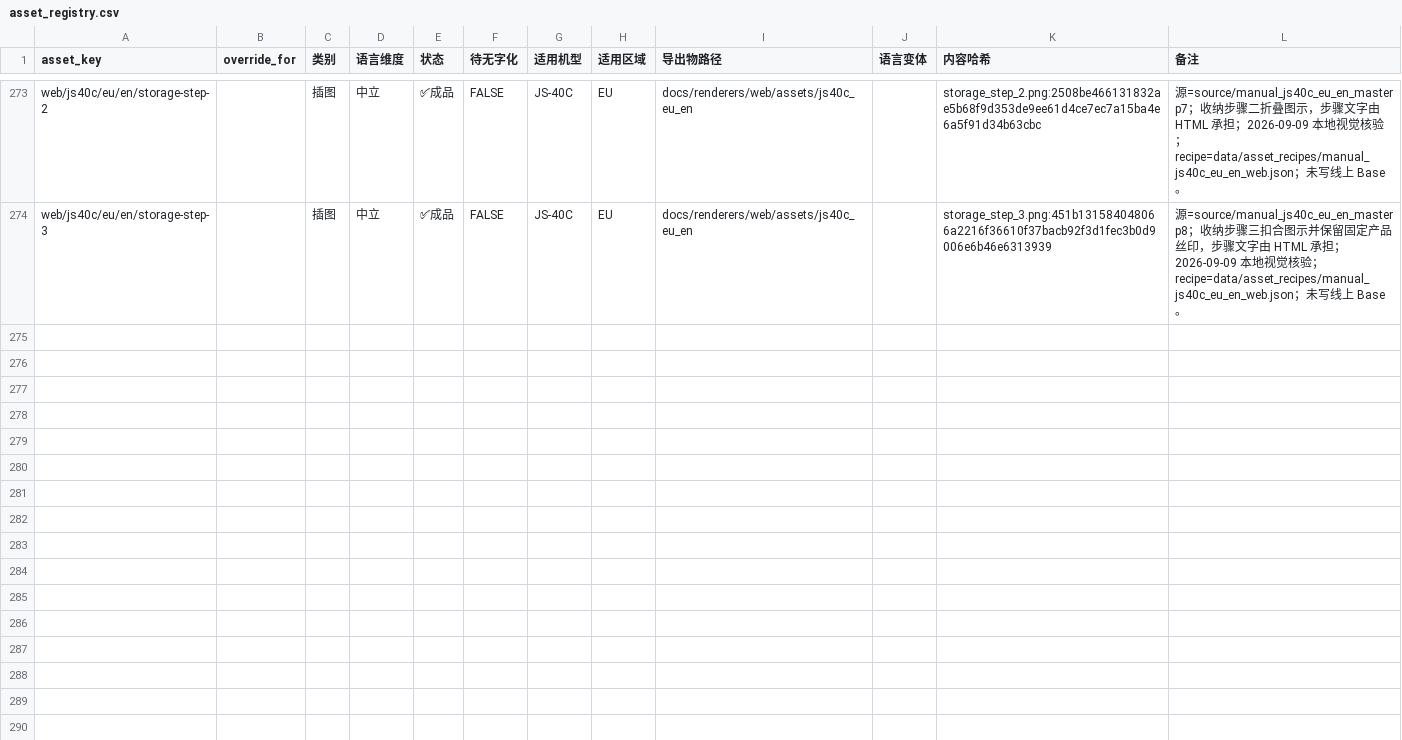
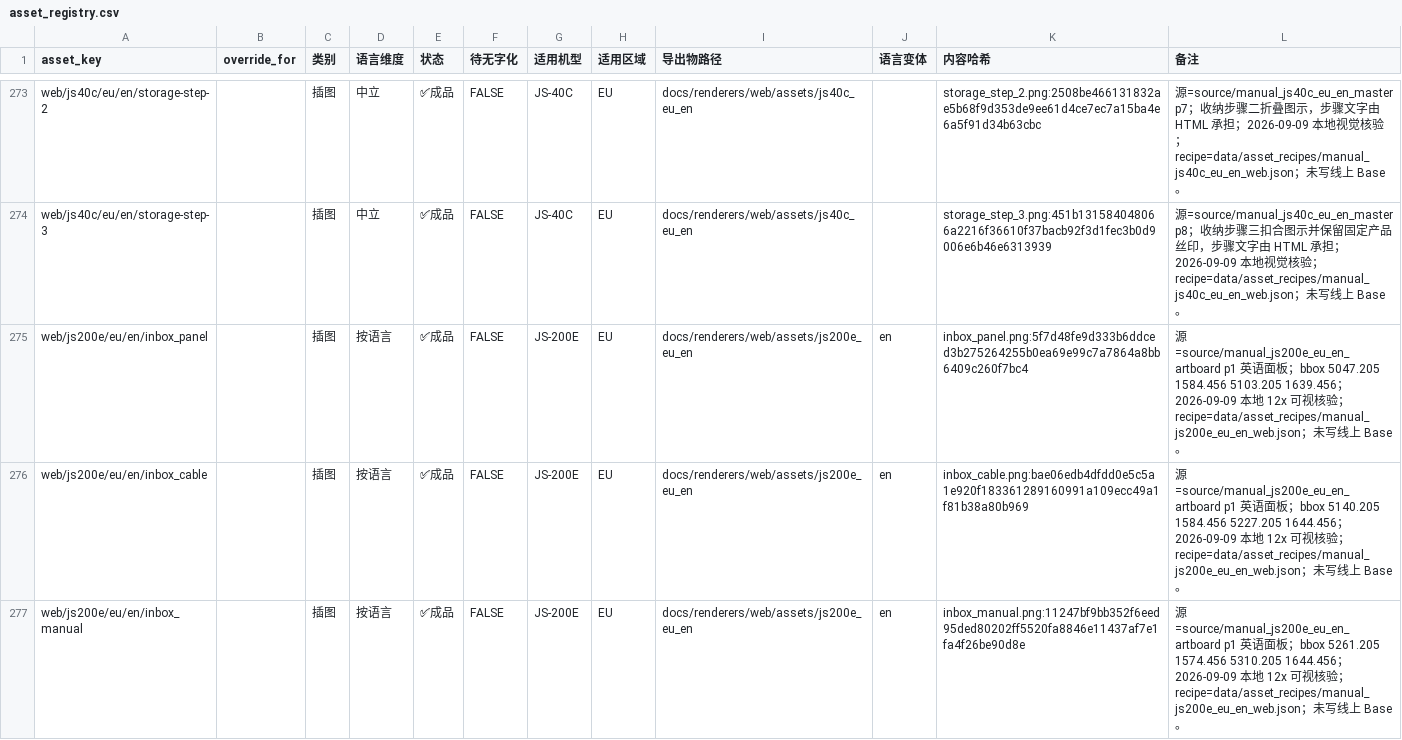
Before and after one commit to Bingboom/Hello-Docs, a CSV file: data/asset_registry.csv, drawn as a sheet; only a part is shown, gaps mark what is left out; the diff covers the shown part only; the diff names each change by its address in the sheet, - before the commit and + after, or states it on an @@ line.

```diff
--- a/data/asset_registry.csv
+++ b/data/asset_registry.csv
+row 275: web/js200e/eu/en/inbox_panel |  | 插图 | 按语言 | ✅成品 | FALSE | JS-200E | EU | docs/renderers/web/assets/js200e_eu_en | en | inbox_panel.png:5f7d48fe9d333b6ddced3b275264255b0ea69e99c7a7864a8bb6409c260f7bc4 | 源=source/manual_js200e_eu_en_artboard p1 英语面板；bbox 5047.205 1584.456 5103.205 1639.456；2026-09-09 本地 12x 可视核验；recipe=data/asset_recipes/manual_js200e_eu_en_web.json；未写线上 Base。
+row 276: web/js200e/eu/en/inbox_cable |  | 插图 | 按语言 | ✅成品 | FALSE | JS-200E | EU | docs/renderers/web/assets/js200e_eu_en | en | inbox_cable.png:bae06edb4dfdd0e5c5a1e920f183361289160991a109ecc49a1f81b38a80b969 | 源=source/manual_js200e_eu_en_artboard p1 英语面板；bbox 5140.205 1584.456 5227.205 1644.456；2026-09-09 本地 12x 可视核验；recipe=data/asset_recipes/manual_js200e_eu_en_web.json；未写线上 Base。
+row 277: web/js200e/eu/en/inbox_manual |  | 插图 | 按语言 | ✅成品 | FALSE | JS-200E | EU | docs/renderers/web/assets/js200e_eu_en | en | inbox_manual.png:11247bf9bb352f6eed95ded80202ff5520fa8846e11437af7e1fa4f26be90d8e | 源=source/manual_js200e_eu_en_artboard p1 英语面板；bbox 5261.205 1574.456 5310.205 1644.456；2026-09-09 本地 12x 可视核验；recipe=data/asset_recipes/manual_js200e_eu_en_web.json；未写线上 Base。
```
Also changed, not shown: 7 added rows elsewhere in this file, data/asset_sources.csv, data/capability_known_missing.csv, 37 other files.
